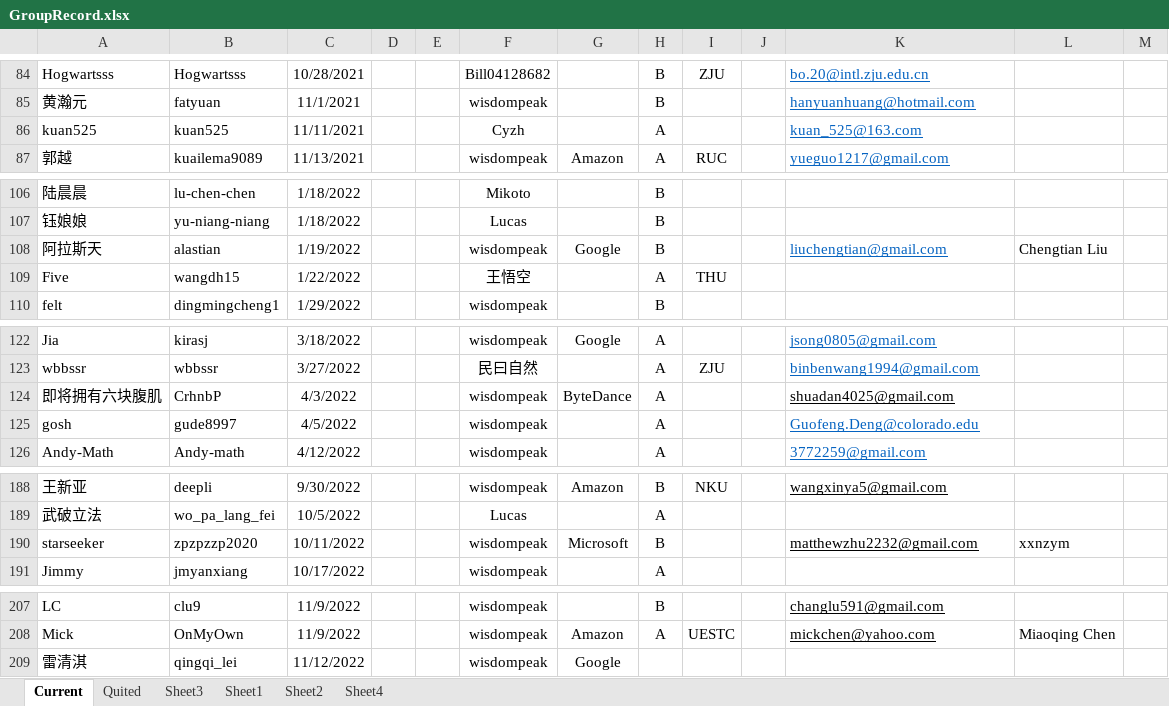
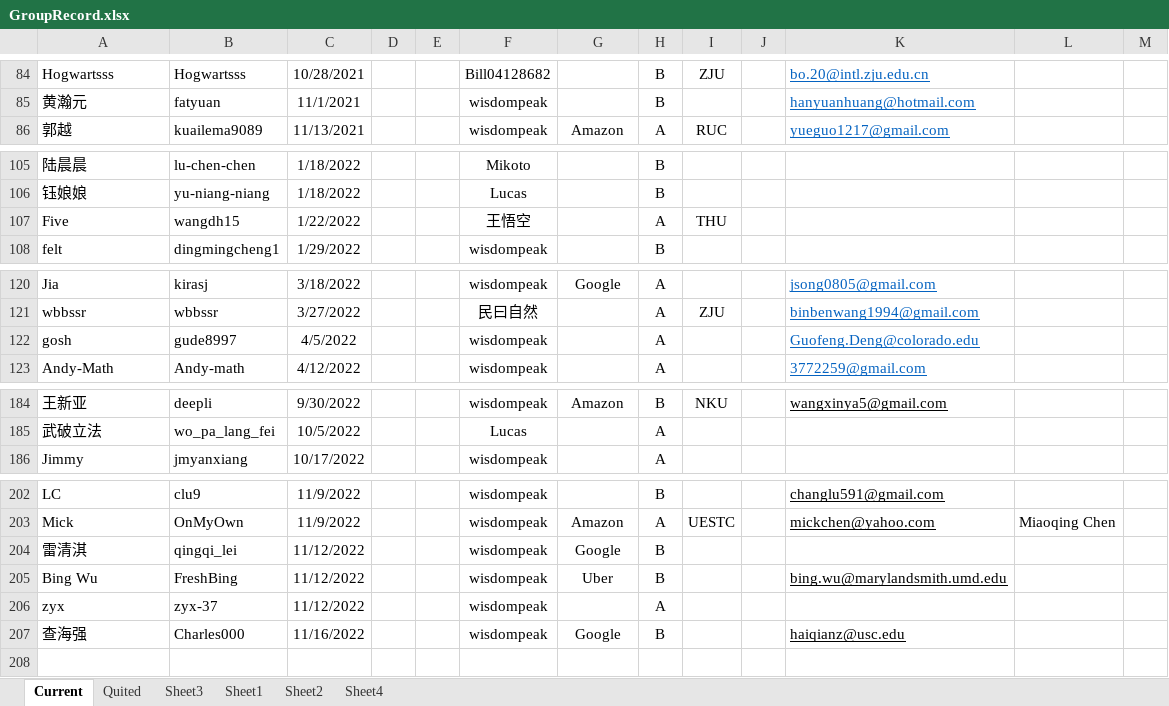
Before and after one commit to wisdompeak/lc-score-board, an Excel workbook: generateEXCEL/Data/Members/GroupRecord.xlsx, sheet Current, drawn as a sheet; only a part is shown, gaps mark what is left out; values as stored, in another font and other column widths than the file's, no borders; removed rows and columns are numbered as before the commit, all else as after; the diff covers the shown part only; the diff names each change by its address in the sheet, - before the commit and + after, or states it on an @@ line.

```diff
--- a/generateEXCEL/Data/Members/GroupRecord.xlsx (sheet Current)
+++ b/generateEXCEL/Data/Members/GroupRecord.xlsx (sheet Current)
-row 86: kuan525 | kuan525 | 11/11/2021 |  |  | Cyzh |  | A |  |  | kuan_525@163.com
-row 108: 阿拉斯天 | alastian | 1/19/2022 |  |  | wisdompeak | Google | B |  |  | liuchengtian@gmail.com | Chengtian Liu
-row 124: 即将拥有六块腹肌 | CrhnbP | 4/3/2022 |  |  | wisdompeak | ByteDance | A |  |  | shuadan4025@gmail.com
-row 190: starseeker | zpzpzzp2020 | 10/11/2022 |  |  | wisdompeak | Microsoft | B |  |  | matthewzhu2232@gmail.com | xxnzym
-H204: (empty)
+H204: B
+row 205: Bing Wu | FreshBing | 11/12/2022 |  |  | wisdompeak | Uber | B |  |  | bing.wu@marylandsmith.umd.edu
+row 206: zyx | zyx-37 | 11/12/2022 |  |  | wisdompeak |  | A
+row 207: 查海强 | Charles000 | 11/16/2022 |  |  | wisdompeak | Google | B |  |  | haiqianz@usc.edu
```
Also changed, not shown: 1 removed row and 1 edited cell elsewhere in this sheet, sheet Quited, generateEXCEL/graduates.xlsx, generateEXCEL/index.xlsx, 16 other files.
